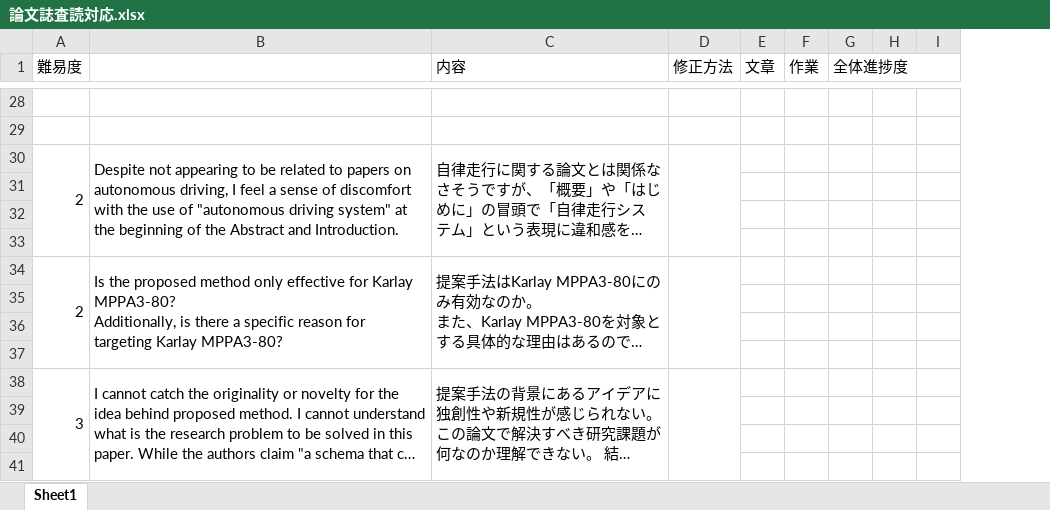
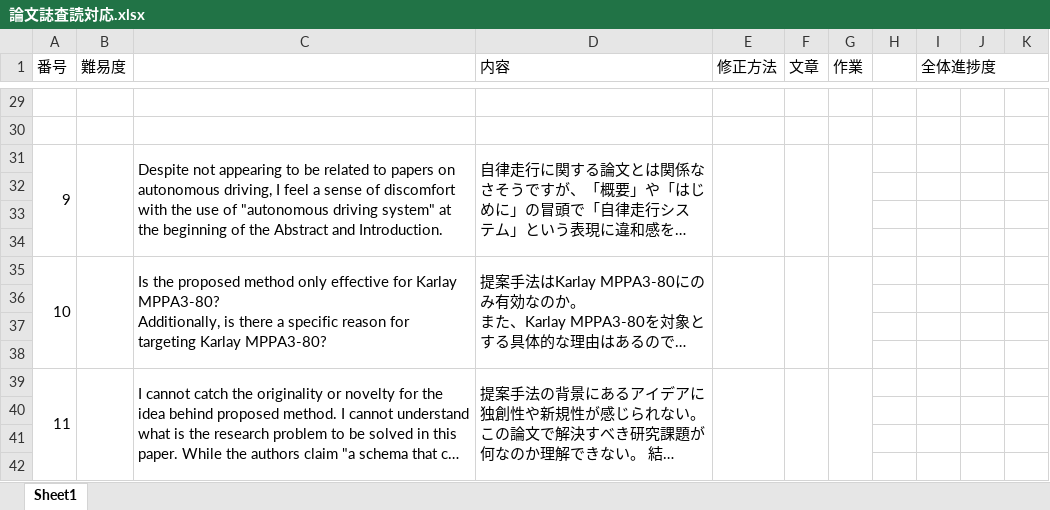
Before and after one commit to WindBellYura/Research, an Excel workbook: Match/0307/論文誌査読対応.xlsx, sheet Sheet1, drawn as a sheet; only a part is shown, gaps mark what is left out; long unchanged cells end in …; values as stored, in another font and other column widths than the file's, no cell formats; addresses are those after the commit; the diff covers the shown part only; the diff names each change by its address in the sheet, - before the commit and + after, or states it on an @@ line.

```diff
--- a/Match/0307/論文誌査読対応.xlsx (sheet Sheet1)
+++ b/Match/0307/論文誌査読対応.xlsx (sheet Sheet1)
+column A (番号), rows 31-39: 9 |  |  |  | 10 |  |  |  | 11
+column H, empty
-B31 (難易度): 2
+B31 (難易度): (empty)
+F31:F34 merged
+G31:G34 merged
-B35 (難易度): 2
+B35 (難易度): (empty)
+F35:F38 merged
+G35:G38 merged
-B39 (難易度): 3
+B39 (難易度): (empty)
+F39:F42 merged
+G39:G42 merged
```
Also changed, not shown: 6 added rows, 2 removed rows, 12 edited cells and merged cells elsewhere in this sheet, cell formats.
